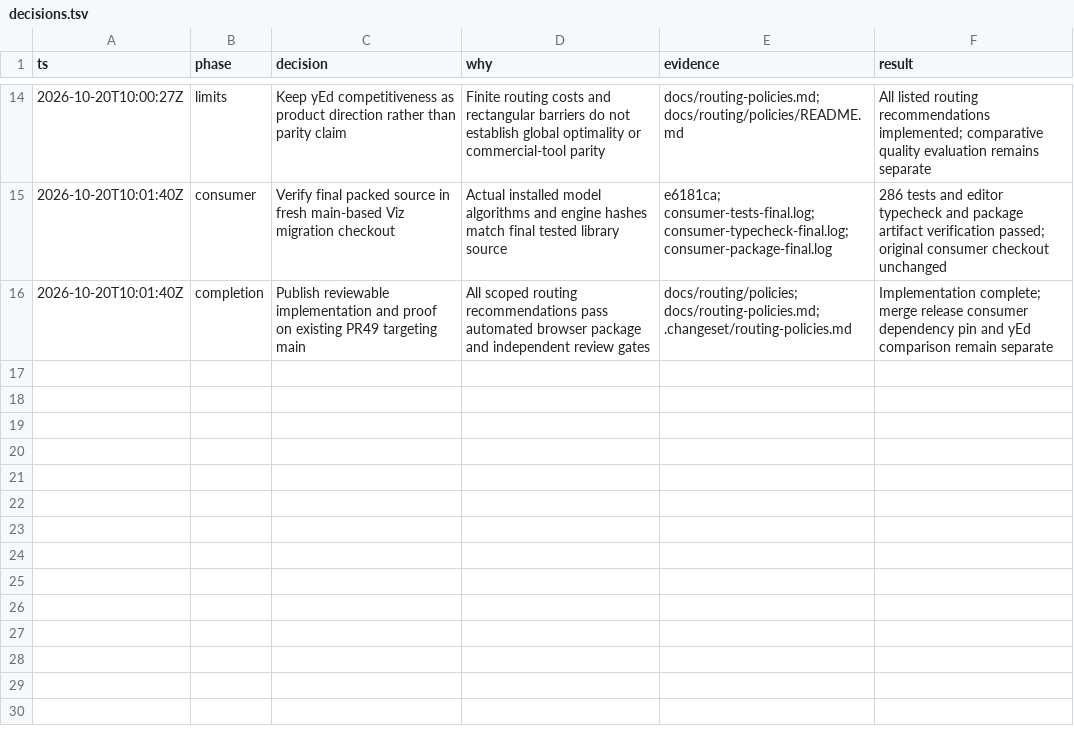
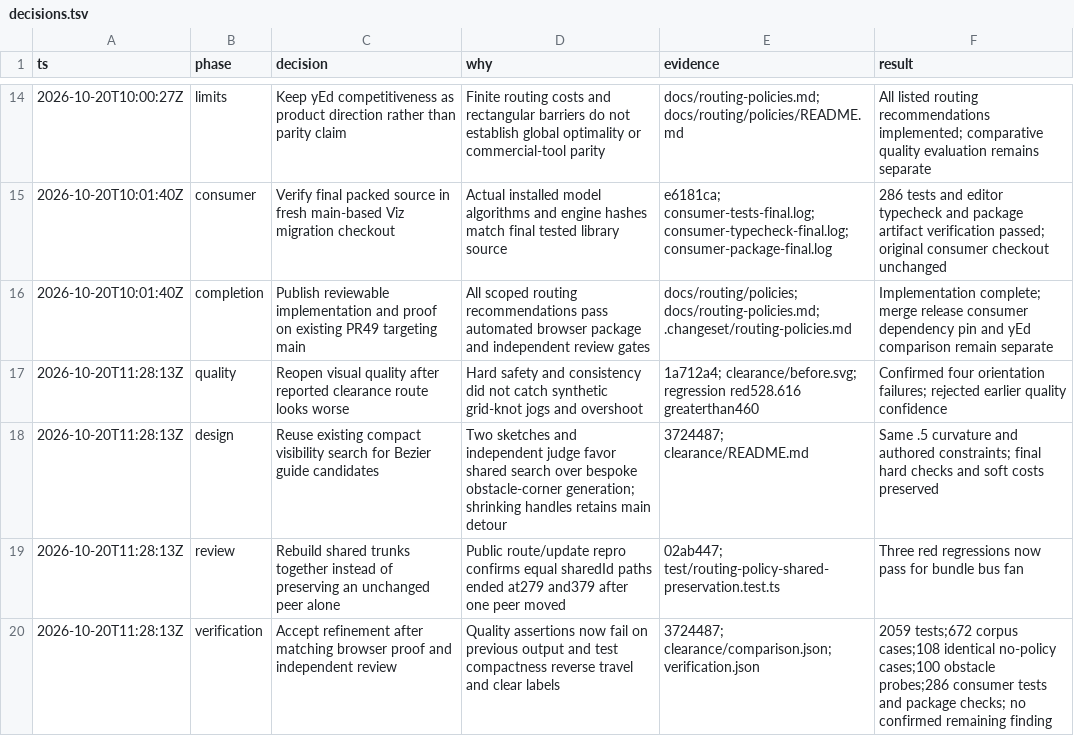
Before and after one commit to statelyai/layout, a TSV file: docs/routing/policies/decisions.tsv, drawn as a sheet; only a part is shown, gaps mark what is left out; the diff names each change by its address in the sheet, - before the commit and + after, or states it on an @@ line.

Commit message:
docs(routing): record clearance quality correction and matching proof

```diff
--- a/docs/routing/policies/decisions.tsv
+++ b/docs/routing/policies/decisions.tsv
+row 17: 2026-10-20T11:28:13Z | quality | Reopen visual quality after reported clearance route looks worse | Hard safety and consistency did not catch synthetic grid-knot jogs and overshoot | 1a712a4; clearance/before.svg; regression red528.616 greaterthan460 | Confirmed four orientation failures; rejected earlier quality confidence
+row 18: 2026-10-20T11:28:13Z | design | Reuse existing compact visibility search for Bezier guide candidates | Two sketches and independent judge favor shared search over bespoke obstacle-corner generation; shrinking handles retains main detour | 3724487; clearance/README.md | Same .5 curvature and authored constraints; final hard checks and soft costs preserved
+row 19: 2026-10-20T11:28:13Z | review | Rebuild shared trunks together instead of preserving an unchanged peer alone | Public route/update repro confirms equal sharedId paths ended at279 and379 after one peer moved | 02ab447; test/routing-policy-shared-preservation.test.ts | Three red regressions now pass for bundle bus fan
+row 20: 2026-10-20T11:28:13Z | verification | Accept refinement after matching browser proof and independent review | Quality assertions now fail on previous output and test compactness reverse travel and clear labels | 3724487; clearance/comparison.json; verification.json | 2059 tests;672 corpus cases;108 identical no-policy cases;100 obstacle probes;286 consumer tests and package checks; no confirmed remaining finding
```
Also changed, not shown: 24 other files.
